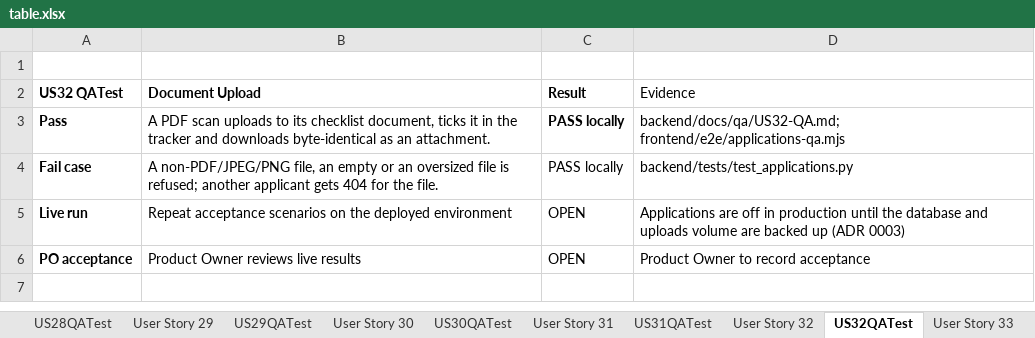
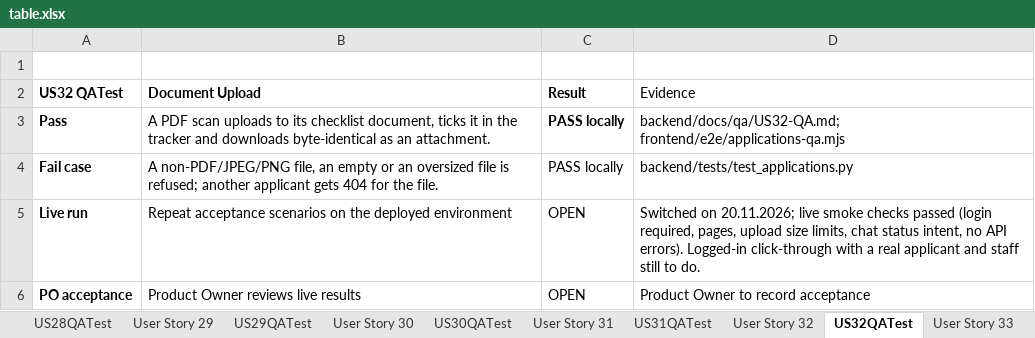
Before and after one commit to abdyken/project-management, an Excel workbook: docs/table.xlsx, sheet US32QATest, drawn as a sheet; values as stored, in another font and other column widths than the file's, no borders; the diff names each change by its address in the sheet, - before the commit and + after, or states it on an @@ line.

Commit message:
Sprint 7 live: hosting record, applications switched on, docs updated
- hosting decision for application forms and uploaded scans in applicant-hosting.md
- APPLICATIONS_ENABLED on in the VM .env since 20.11.2026 with live smoke checks
- sprint review, task list, QA cards and workbook mark the production state

```diff
--- a/docs/table.xlsx (sheet US32QATest)
+++ b/docs/table.xlsx (sheet US32QATest)
-D5 (Evidence): Applications are off in production until the database and uploads volume are backed up (ADR 0003)
+D5 (Evidence): Switched on 20.11.2026; live smoke checks passed (login required, pages, upload size limits, chat status intent, no API errors). Logged-in click-through with a real applicant and staff still to do.
```
Also changed, not shown: sheet US33QATest, sheet US31QATest, sheet US6QATest, sheet User Story 32, sheet User Story 33, sheet User Story 6, 1 more sheet, 8 other files.
